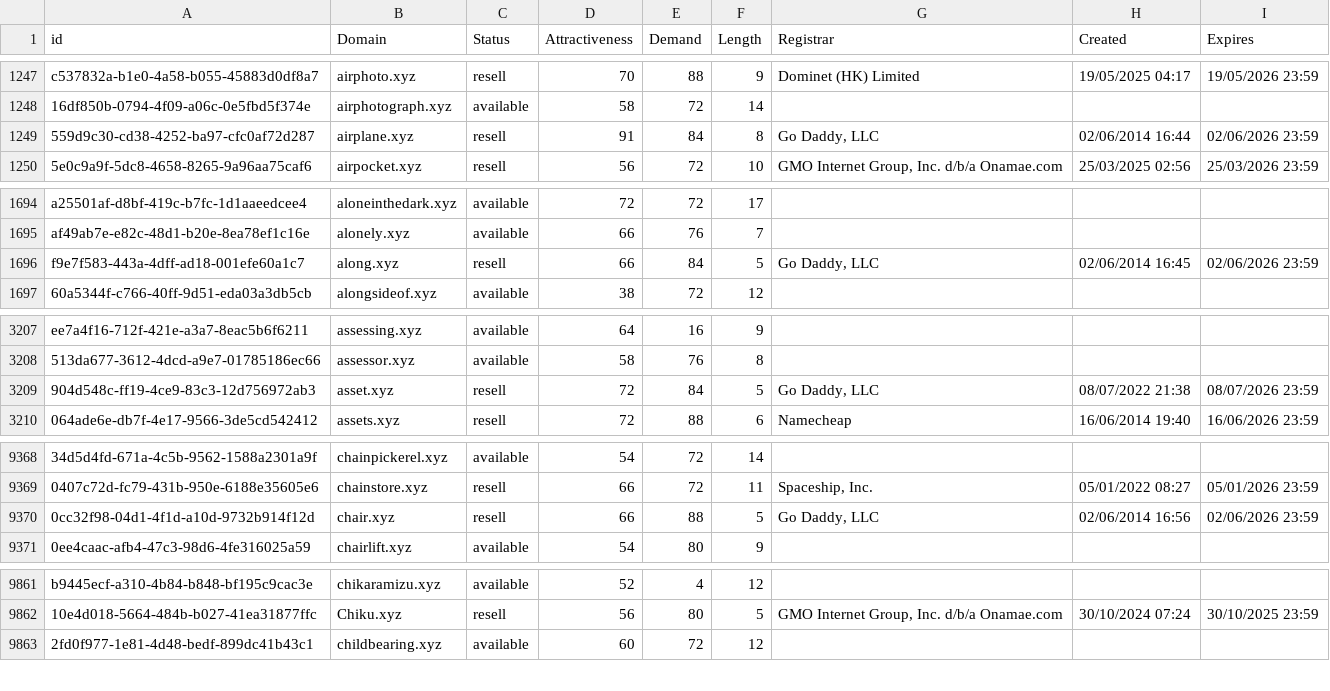
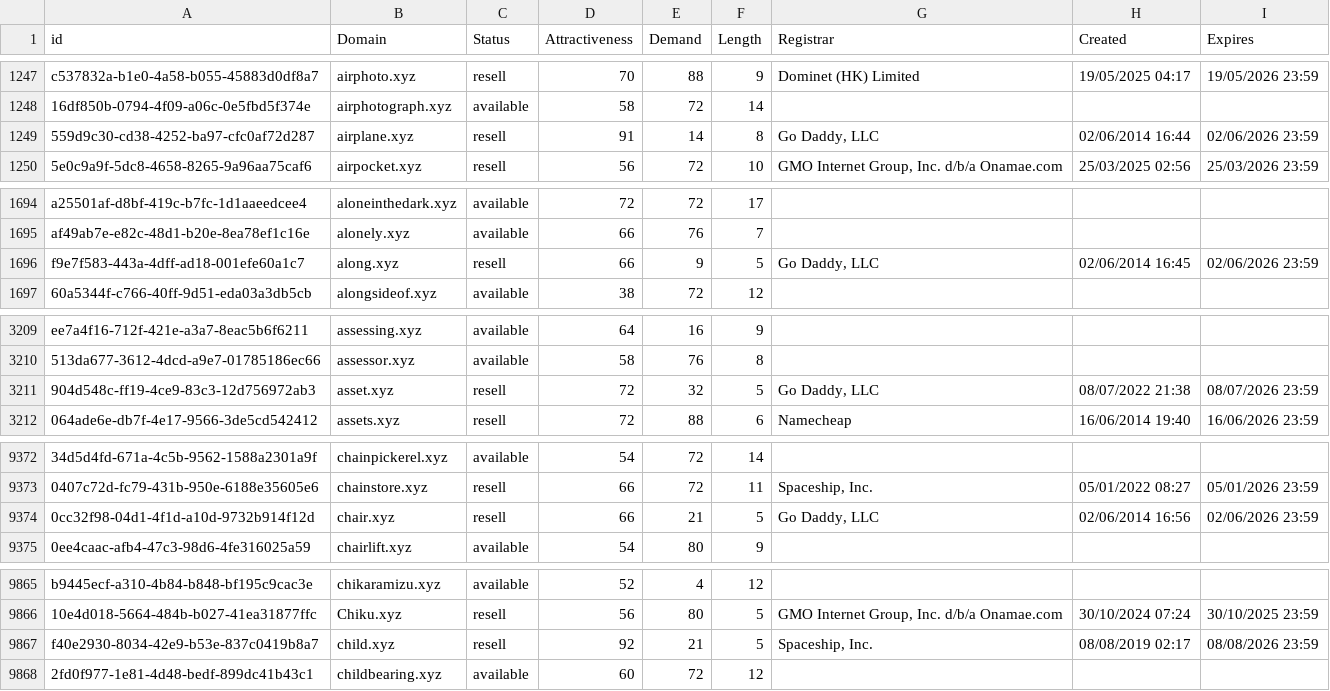
Before and after one commit to UniqueDomains/xyz-oneword-domains, a CSV file: xyz.csv, drawn as a sheet; only a part is shown, gaps mark what is left out; addresses are those after the commit; the diff covers the shown part only; the diff names each change by its address in the sheet, - before the commit and + after, or states it on an @@ line.

```diff
--- a/xyz.csv
+++ b/xyz.csv
-E1249 (Demand): 84
+E1249 (Demand): 14
-E1696 (Demand): 84
+E1696 (Demand): 9
-E3211 (Demand): 84
+E3211 (Demand): 32
-E9374 (Demand): 88
+E9374 (Demand): 21
+row 9867: f40e2930-8034-42e9-b53e-837c0419b8a7 | child.xyz | resell | 92 | 21 | 5 | Spaceship, Inc. | 08/08/2019 02:17 | 08/08/2026 23:59
```
Also changed, not shown: 4 added rows and 5 removed rows elsewhere in this file, 2 other files.
